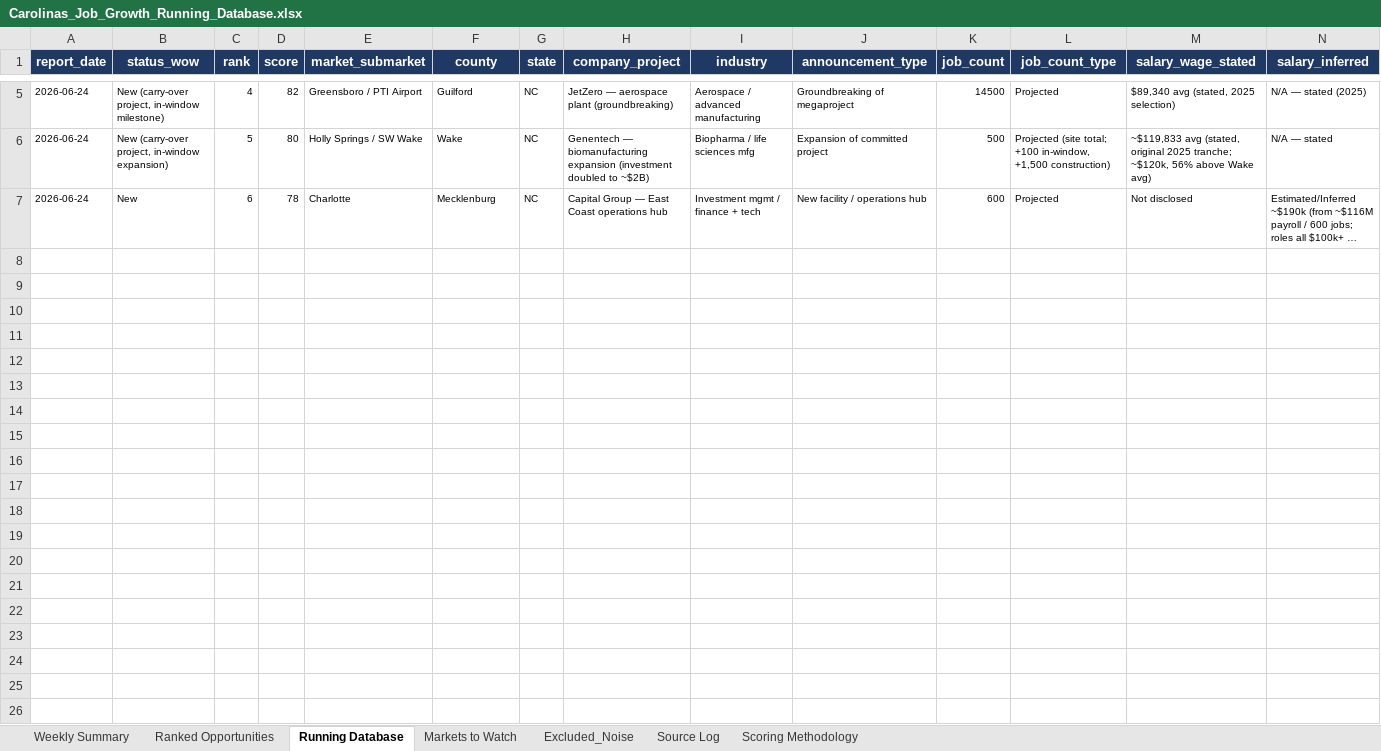
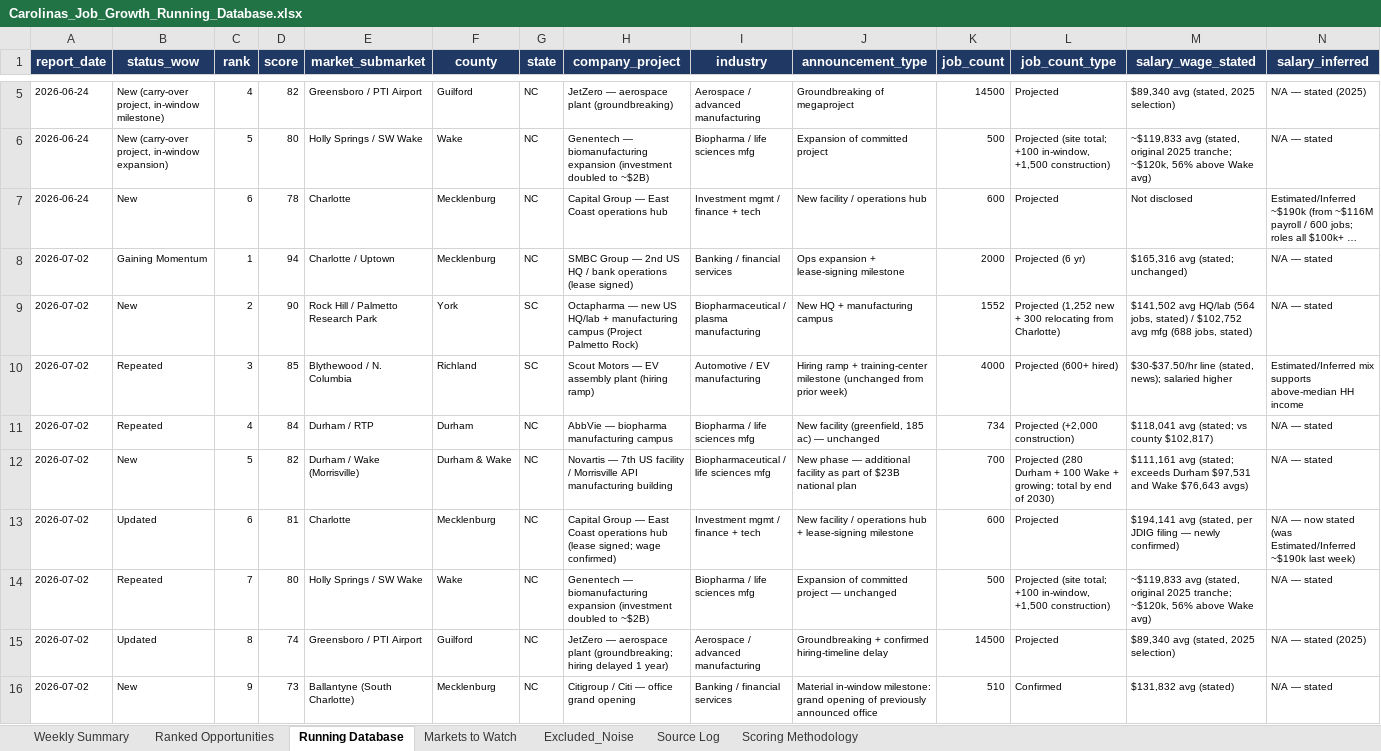
Before and after one commit to mcox-design/carolina-job-growth-report, an Excel workbook: reports/Carolinas_Job_Growth_Running_Database.xlsx, sheet Running Database, drawn as a sheet; only a part is shown, gaps mark what is left out; long unchanged cells end in …; values as stored, in another font and other column widths than the file's, no borders; rows hold the shown columns only; the diff names each change by its address in the sheet, - before the commit and + after, or states it on an @@ line.

```diff
--- a/reports/Carolinas_Job_Growth_Running_Database.xlsx (sheet Running Database)
+++ b/reports/Carolinas_Job_Growth_Running_Database.xlsx (sheet Running Database)
+row 8: 2026-07-02 | Gaining Momentum | 1 | 94 | Charlotte / Uptown | Mecklenburg | NC | SMBC Group — 2nd US HQ / bank operations (lease signed) | Banking / financial services | Ops expansion + lease-signing milestone | 2000 | Projected (6 yr) | $165,316 avg (stated; unchanged) | N/A — stated
+row 9: 2026-07-02 | New | 2 | 90 | Rock Hill / Palmetto Research Park | York | SC | Octapharma — new US HQ/lab + manufacturing campus (Project Palmetto Rock) | Biopharmaceutical / plasma manufacturing | New HQ + manufacturing campus | 1552 | Projected (1,252 new + 300 relocating from Charlotte) | $141,502 avg HQ/lab (564 jobs, stated) / $102,752 avg mfg (688 jobs, stated) | N/A — stated
+row 10: 2026-07-02 | Repeated | 3 | 85 | Blythewood / N. Columbia | Richland | SC | Scout Motors — EV assembly plant (hiring ramp) | Automotive / EV manufacturing | Hiring ramp + training-center milestone (unchanged from prior week) | 4000 | Projected (600+ hired) | $30-$37.50/hr line (stated, news); salaried higher | Estimated/Inferred mix supports above-median HH income
+row 11: 2026-07-02 | Repeated | 4 | 84 | Durham / RTP | Durham | NC | AbbVie — biopharma manufacturing campus | Biopharma / life sciences mfg | New facility (greenfield, 185 ac) — unchanged | 734 | Projected (+2,000 construction) | $118,041 avg (stated; vs county $102,817) | N/A — stated
+row 12: 2026-07-02 | New | 5 | 82 | Durham / Wake (Morrisville) | Durham & Wake | NC | Novartis — 7th US facility / Morrisville API manufacturing building | Biopharmaceutical / life sciences mfg | New phase — additional facility as part of $23B national plan | 700 | Projected (280 Durham + 100 Wake + growing; total by end of 2030) | $111,161 avg (stated; exceeds Durham $97,531 and Wake $76,643 avgs) | N/A — stated
+row 13: 2026-07-02 | Updated | 6 | 81 | Charlotte | Mecklenburg | NC | Capital Group — East Coast operations hub (lease signed; wage confirmed) | Investment mgmt / finance + tech | New facility / operations hub + lease-signing milestone | 600 | Projected | $194,141 avg (stated, per JDIG filing — newly confirmed) | N/A — now stated (was Estimated/Inferred ~$190k last week)
+row 14: 2026-07-02 | Repeated | 7 | 80 | Holly Springs / SW Wake | Wake | NC | Genentech — biomanufacturing expansion (investment doubled to ~$2B) | Biopharma / life sciences mfg | Expansion of committed project — unchanged | 500 | Projected (site total; +100 in-window, +1,500 construction) | ~$119,833 avg (stated, original 2025 tranche; ~$120k, 56% above Wake avg) | N/A — stated
+row 15: 2026-07-02 | Updated | 8 | 74 | Greensboro / PTI Airport | Guilford | NC | JetZero — aerospace plant (groundbreaking; hiring delayed 1 year) | Aerospace / advanced manufacturing | Groundbreaking + confirmed hiring-timeline delay | 14500 | Projected | $89,340 avg (stated, 2025 selection) | N/A — stated (2025)
+row 16: 2026-07-02 | New | 9 | 73 | Ballantyne (South Charlotte) | Mecklenburg | NC | Citigroup / Citi — office grand opening | Banking / financial services | Material in-window milestone: grand opening of previously announced office | 510 | Confirmed | $131,832 avg (stated) | N/A — stated
```
Also changed, not shown: sheet Excluded_Noise, sheet Markets to Watch, sheet Ranked Opportunities, sheet Source Log, sheet Weekly Summary, sheet Scoring Methodology.
